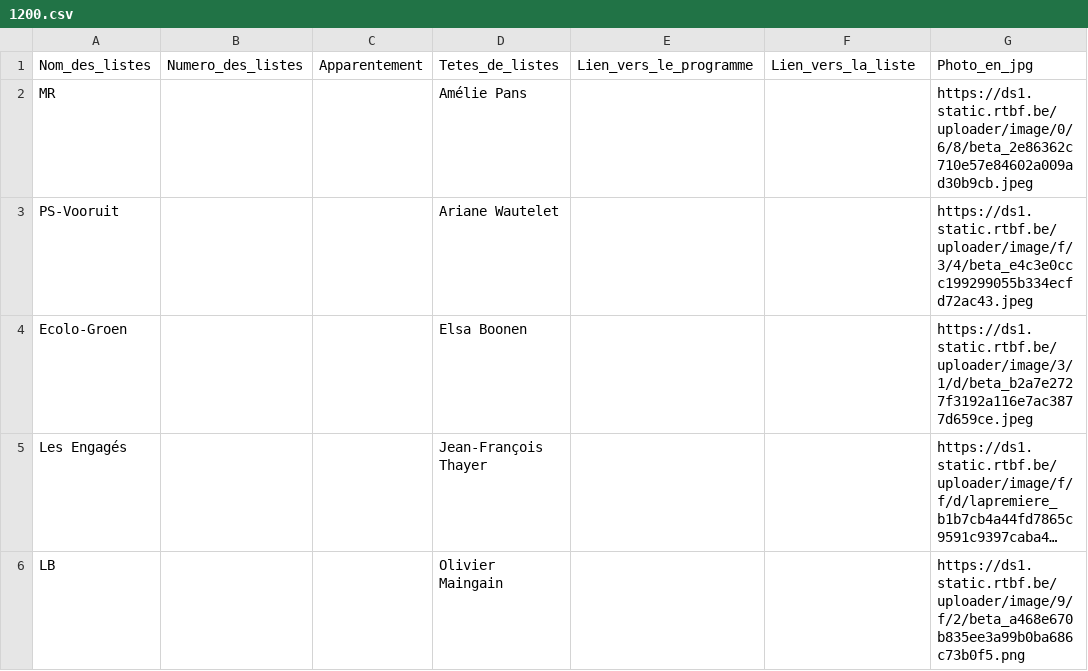
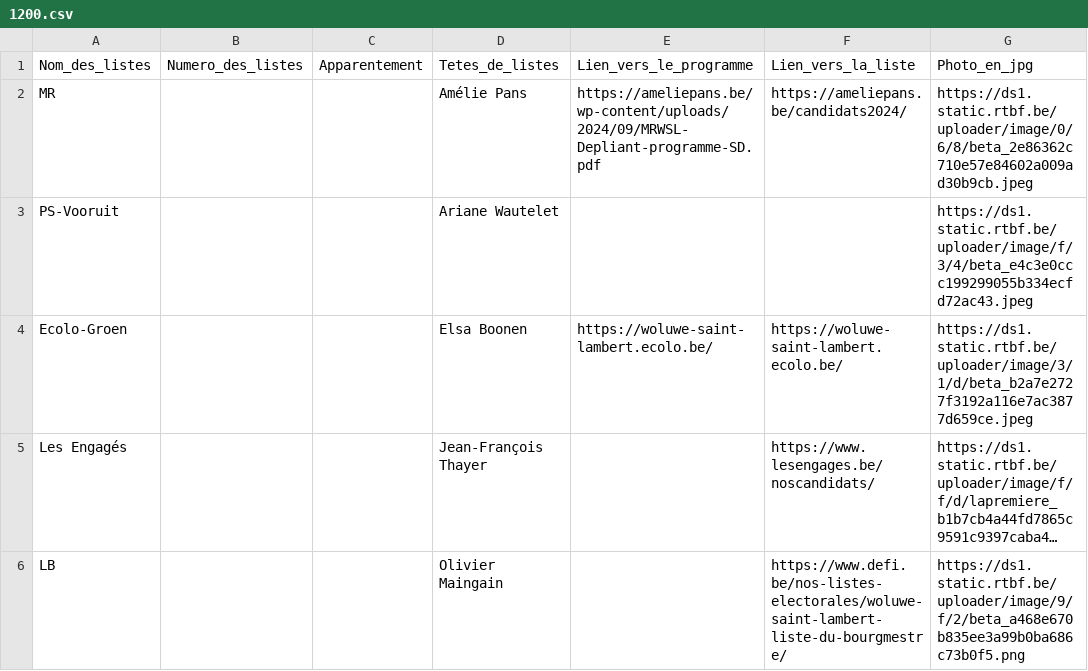
Before and after one commit to amcaw/electionslists, a CSV file: 1200.csv, drawn as a sheet; long unchanged cells end in …; the diff names each change by its address in the sheet, - before the commit and + after, or states it on an @@ line.

Commit message:
Upload CSV file

```diff
--- a/1200.csv
+++ b/1200.csv
-E2: (empty)
+E2: https://ameliepans.be/wp-content/uploads/2024/09/MRWSL-Depliant-programme-SD.pdf
-F2: (empty)
+F2: https://ameliepans.be/candidats2024/
-E4: (empty)
+E4: https://woluwe-saint-lambert.ecolo.be/
-F4: (empty)
+F4: https://woluwe-saint-lambert.ecolo.be/
-F5: (empty)
+F5: https://www.lesengages.be/noscandidats/
-F6: (empty)
+F6: https://www.defi.be/nos-listes-electorales/woluwe-saint-lambert-liste-du-bourgmestre/
```
